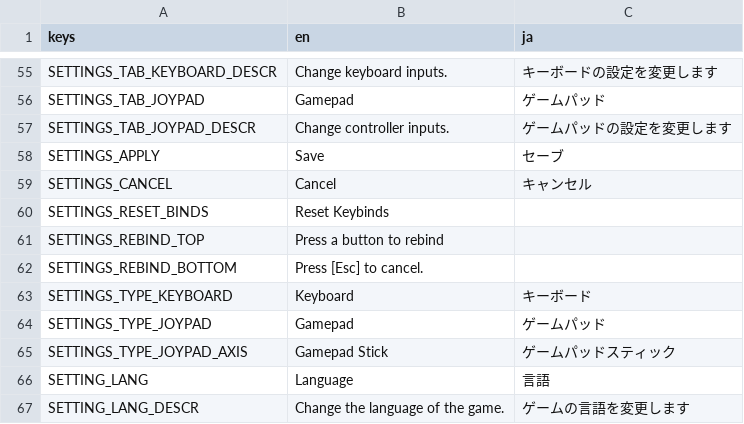
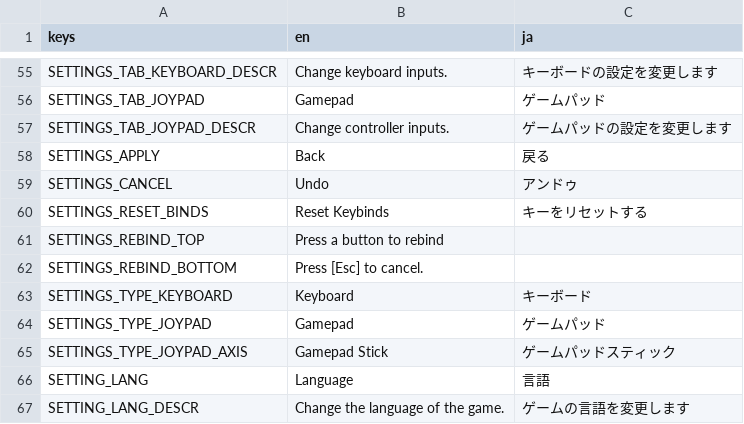
Before and after one commit to KevinVG207/GodotUmaKart, a CSV file: loc/text.csv, drawn as a sheet; only a part is shown, gaps mark what is left out.

```diff
--- a/loc/text.csv
+++ b/loc/text.csv
@@ -57,5 +57,5 @@ SETTINGS_TAB_JOYPAD,Gamepad,ゲームパッド
 SETTINGS_TAB_JOYPAD_DESCR,Change controller inputs.,ゲームパッドの設定を変更します
-SETTINGS_APPLY,Save,セーブ
-SETTINGS_CANCEL,Cancel,キャンセル
-SETTINGS_RESET_BINDS,Reset Keybinds,
+SETTINGS_APPLY,Back,戻る
+SETTINGS_CANCEL,Undo,アンドゥ
+SETTINGS_RESET_BINDS,Reset Keybinds,キーをリセットする
 SETTINGS_REBIND_TOP,Press a button to rebind,
```
Also changed, not shown: 15 other files.
